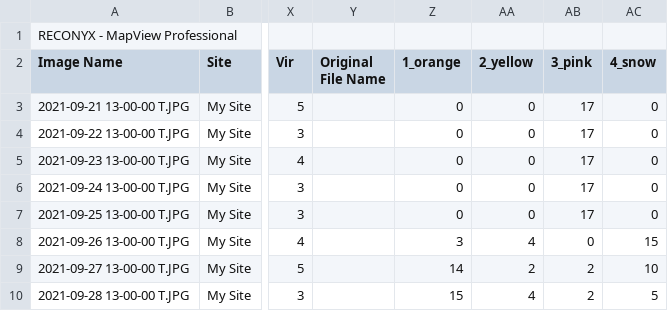
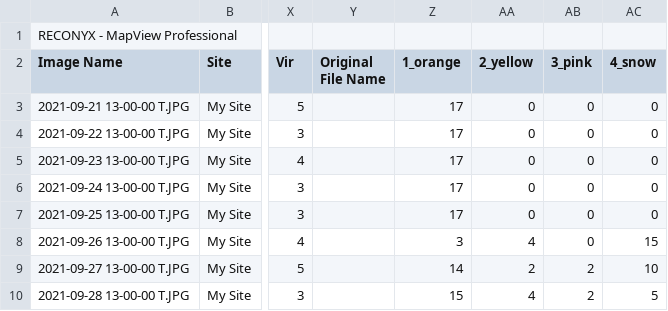
Before and after one commit to jballuffi/Hare_food_availability, a CSV file: Input/Camera_traps/2022-2023/KL_48.csv, drawn as a sheet; only a part is shown, gaps mark what is left out; the diff names each change by its address in the sheet, - before the commit and + after, or states it on an @@ line.

Commit message:
fix data entry issue

```diff
--- a/Input/Camera_traps/2022-2023/KL_48.csv
+++ b/Input/Camera_traps/2022-2023/KL_48.csv
-Z3:Z7 (1_orange): 0
+Z3:Z7 (1_orange): 17
-AB3:AB7 (3_pink): 17
+AB3:AB7 (3_pink): 0
```
